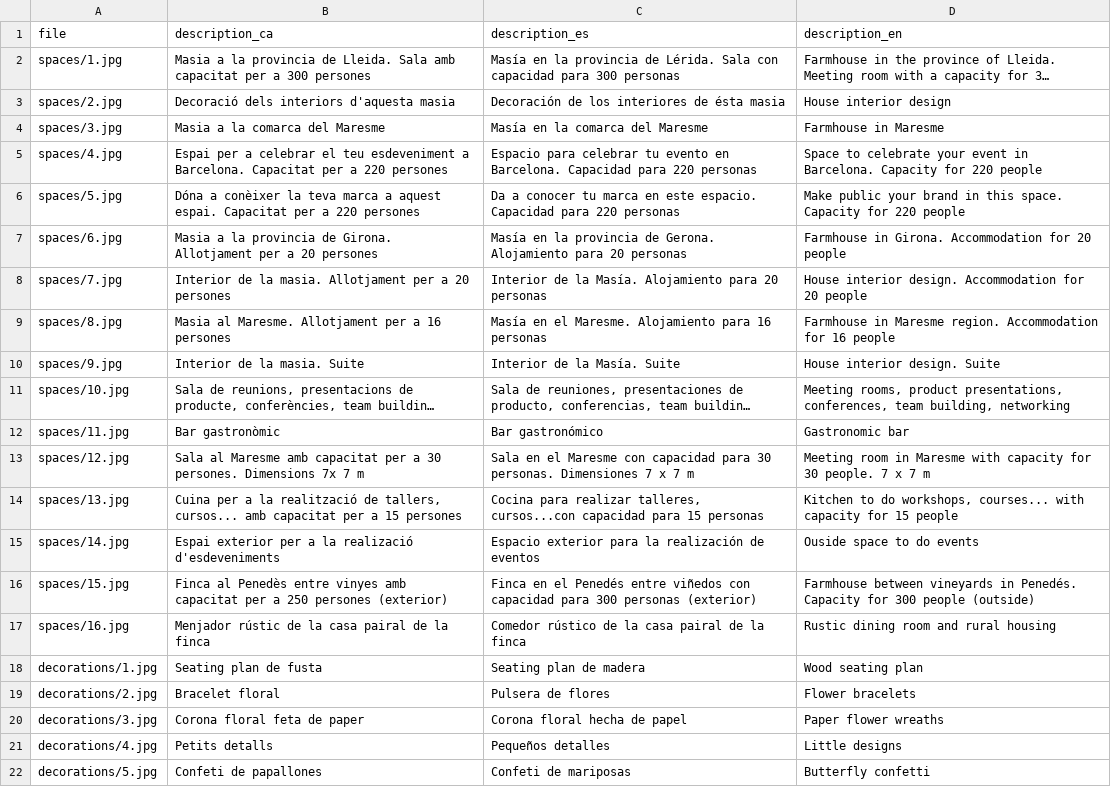
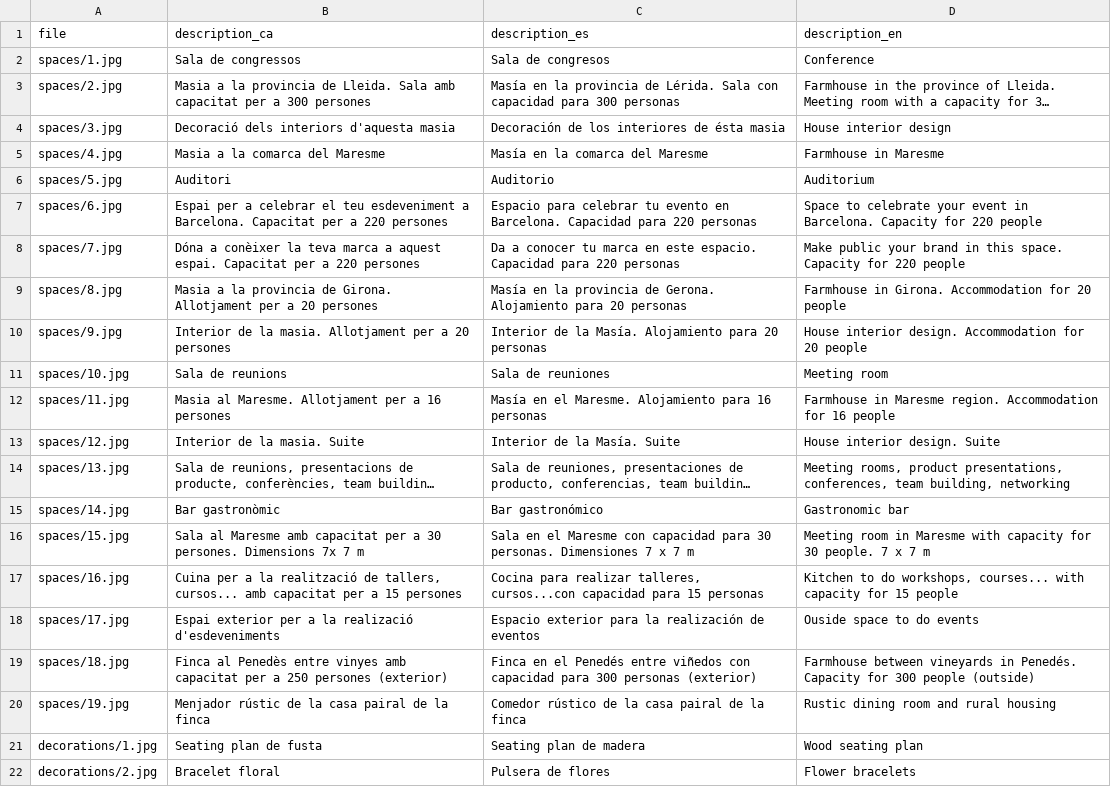
Before and after one commit to TheGreenVintage/thegreenvintage.website.static, a CSV file: _data/partners.csv, drawn as a sheet; only a part is shown; the shorter side is filled out with more unchanged rows; long unchanged cells end in …; addresses are those after the commit; the diff names each change by its address in the sheet, - before the commit and + after, or states it on an @@ line.

Commit message:
New partner photos

```diff
--- a/_data/partners.csv
+++ b/_data/partners.csv
+row 2: spaces/1.jpg | Sala de congressos | Sala de congresos | Conference
-A3 (file): spaces/1.jpg
+A3 (file): spaces/2.jpg
-A4 (file): spaces/2.jpg
+A4 (file): spaces/3.jpg
-A5 (file): spaces/3.jpg
+A5 (file): spaces/4.jpg
+row 6: spaces/5.jpg | Auditori | Auditorio | Auditorium
-A7 (file): spaces/4.jpg
+A7 (file): spaces/6.jpg
-A8 (file): spaces/5.jpg
+A8 (file): spaces/7.jpg
-A9 (file): spaces/6.jpg
+A9 (file): spaces/8.jpg
-A10 (file): spaces/7.jpg
+A10 (file): spaces/9.jpg
+row 11: spaces/10.jpg | Sala de reunions | Sala de reuniones | Meeting room
-A12 (file): spaces/8.jpg
+A12 (file): spaces/11.jpg
-A13 (file): spaces/9.jpg
+A13 (file): spaces/12.jpg
-A14 (file): spaces/10.jpg
+A14 (file): spaces/13.jpg
-A15 (file): spaces/11.jpg
+A15 (file): spaces/14.jpg
-A16 (file): spaces/12.jpg
+A16 (file): spaces/15.jpg
-A17 (file): spaces/13.jpg
+A17 (file): spaces/16.jpg
-A18 (file): spaces/14.jpg
+A18 (file): spaces/17.jpg
-A19 (file): spaces/15.jpg
+A19 (file): spaces/18.jpg
-A20 (file): spaces/16.jpg
+A20 (file): spaces/19.jpg
```
Also changed, not shown: 19 other files.
